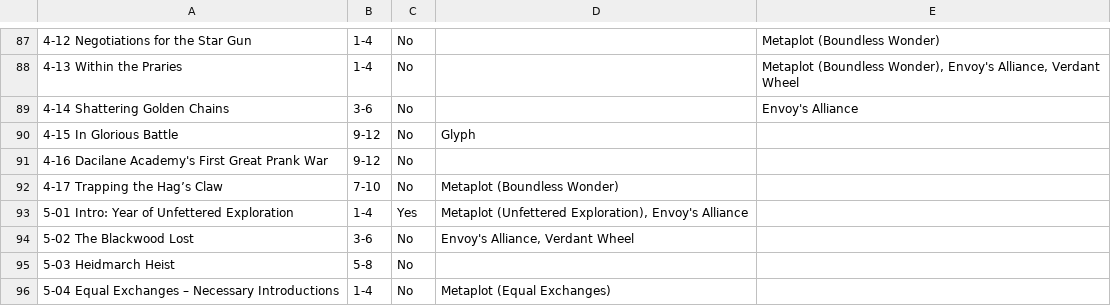
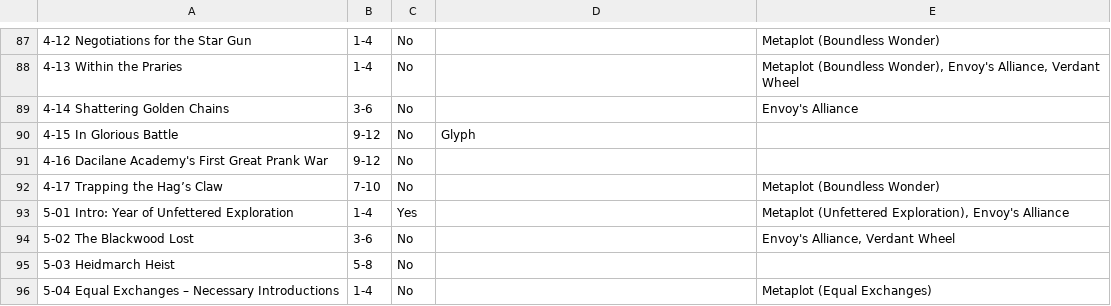
Before and after one commit to doughahn/unofficial-opf-guides, a CSV file: docs/assets/2e-scenarios-2.csv, drawn as a sheet; only a part is shown, gaps mark what is left out; the diff names each change by its address in the sheet, - before the commit and + after, or states it on an @@ line.

Commit message:
fix columns

```diff
--- a/docs/assets/2e-scenarios-2.csv
+++ b/docs/assets/2e-scenarios-2.csv
-D92: Metaplot (Boundless Wonder)
+D92: (empty)
-E92: (empty)
+E92: Metaplot (Boundless Wonder)
-D93: Metaplot (Unfettered Exploration), Envoy's Alliance
+D93: (empty)
-E93: (empty)
+E93: Metaplot (Unfettered Exploration), Envoy's Alliance
-D94: Envoy's Alliance, Verdant Wheel
+D94: (empty)
-E94: (empty)
+E94: Envoy's Alliance, Verdant Wheel
-D96: Metaplot (Equal Exchanges)
+D96: (empty)
-E96: (empty)
+E96: Metaplot (Equal Exchanges)
```
